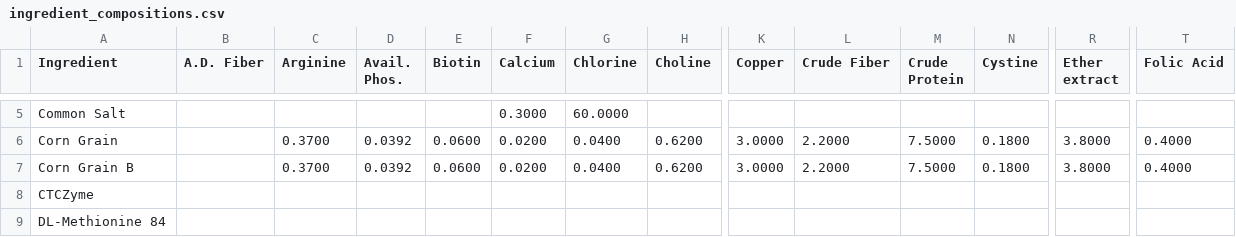
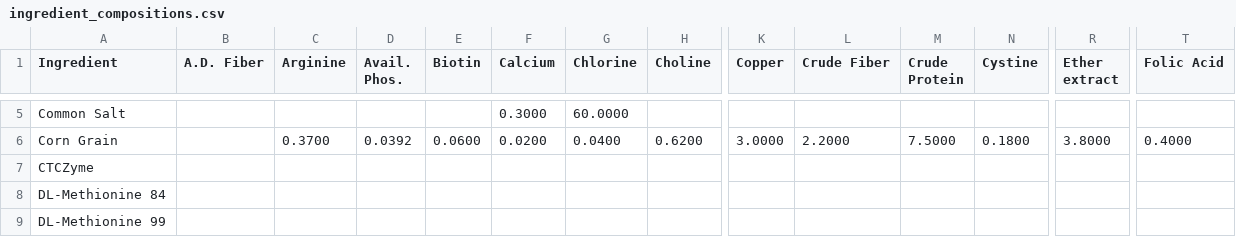
Before and after one commit to tankwanghow/least_cost_feed, a CSV file: priv/static/sample_data/ingredient_compositions.csv, drawn as a sheet; only a part is shown, gaps mark what is left out; the shorter side is filled out with more unchanged rows; rows hold the shown columns only; the diff names each change by its address in the sheet, - before the commit and + after, or states it on an @@ line.

```diff
--- a/priv/static/sample_data/ingredient_compositions.csv
+++ b/priv/static/sample_data/ingredient_compositions.csv
-row 7: Corn Grain B |  | 0.3700 | 0.0392 | 0.0600 | 0.0200 | 0.0400 | 0.6200 | 3.0000 | 2.2000 | 7.5000 | 0.1800 | 3.8000 | 0.4000
```
Also changed, not shown: priv/static/sample_data/ingredients.csv, 33 other files.
